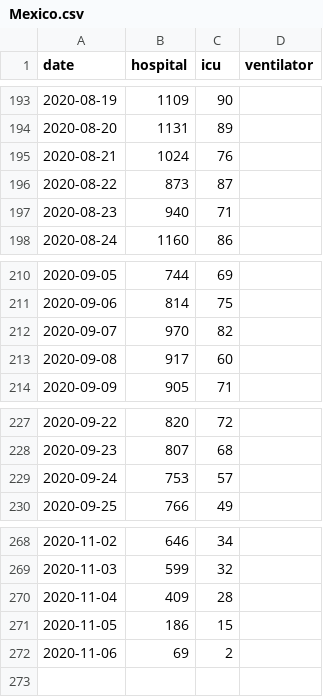
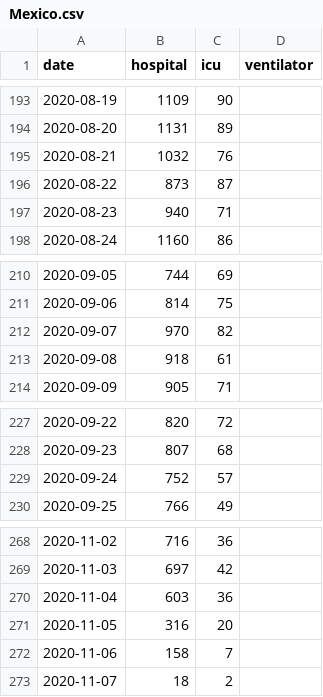
Before and after one commit to chilija92/covid-19-hospital-situation, a CSV file: Data/Mexico.csv, drawn as a sheet; only a part is shown, gaps mark what is left out; the diff covers the shown part only.

```diff
--- a/Data/Mexico.csv
+++ b/Data/Mexico.csv
@@ -194,3 +194,3 @@ date,hospital,icu,ventilator
 2020-08-20,1131,89,
-2020-08-21,1024,76,
+2020-08-21,1032,76,
 2020-08-22,873,87,
@@ -212,3 +212,3 @@ date,hospital,icu,ventilator
 2020-09-07,970,82,
-2020-09-08,917,60,
+2020-09-08,918,61,
 2020-09-09,905,71,
@@ -228,3 +228,3 @@ date,hospital,icu,ventilator
 2020-09-23,807,68,
-2020-09-24,753,57,
+2020-09-24,752,57,
 2020-09-25,766,49,
@@ -268,5 +268,6 @@ date,hospital,icu,ventilator
-2020-11-02,646,34,
-2020-11-03,599,32,
-2020-11-04,409,28,
-2020-11-05,186,15,
-2020-11-06,69,2,
+2020-11-02,716,36,
+2020-11-03,697,42,
+2020-11-04,603,36,
+2020-11-05,316,20,
+2020-11-06,158,7,
+2020-11-07,18,2,
```
Also changed, not shown: 29 edited cells elsewhere in this file, Data/Belgium.csv, Data/Bulgaria.csv, 7 other files.
